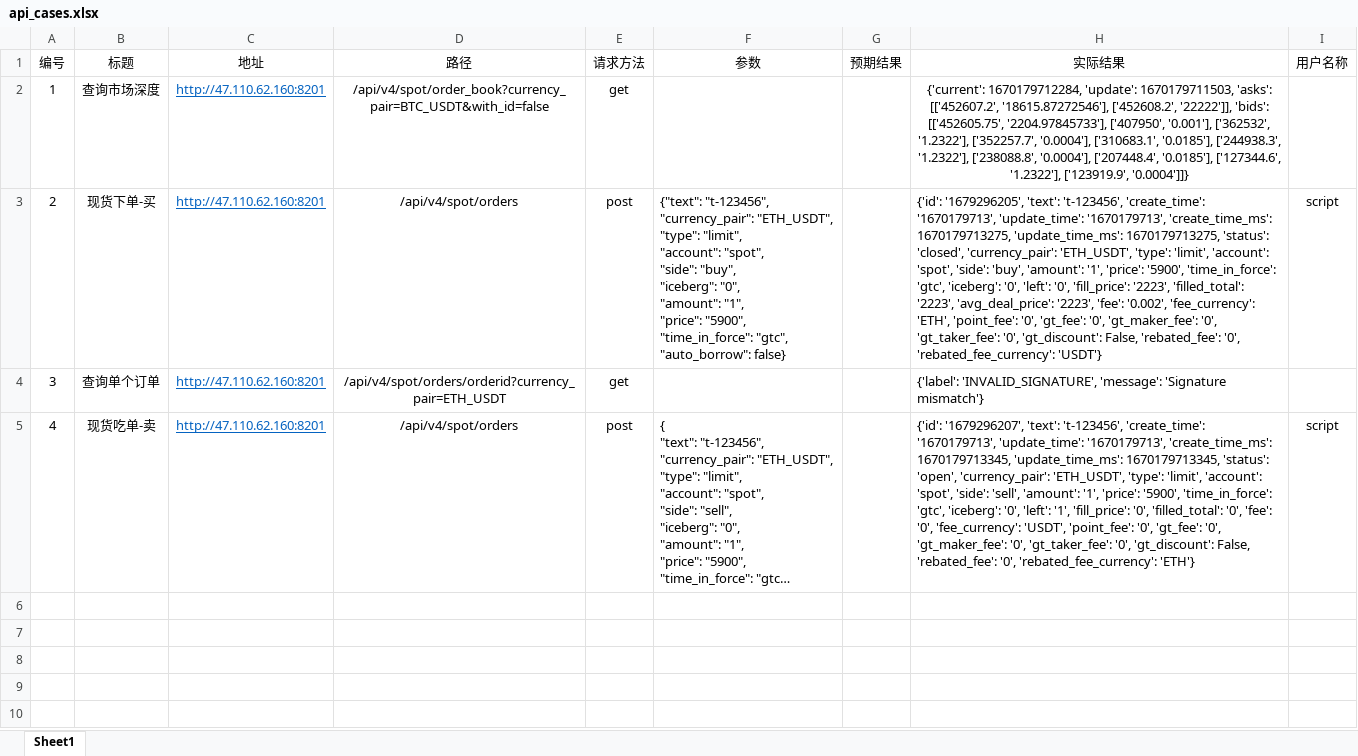
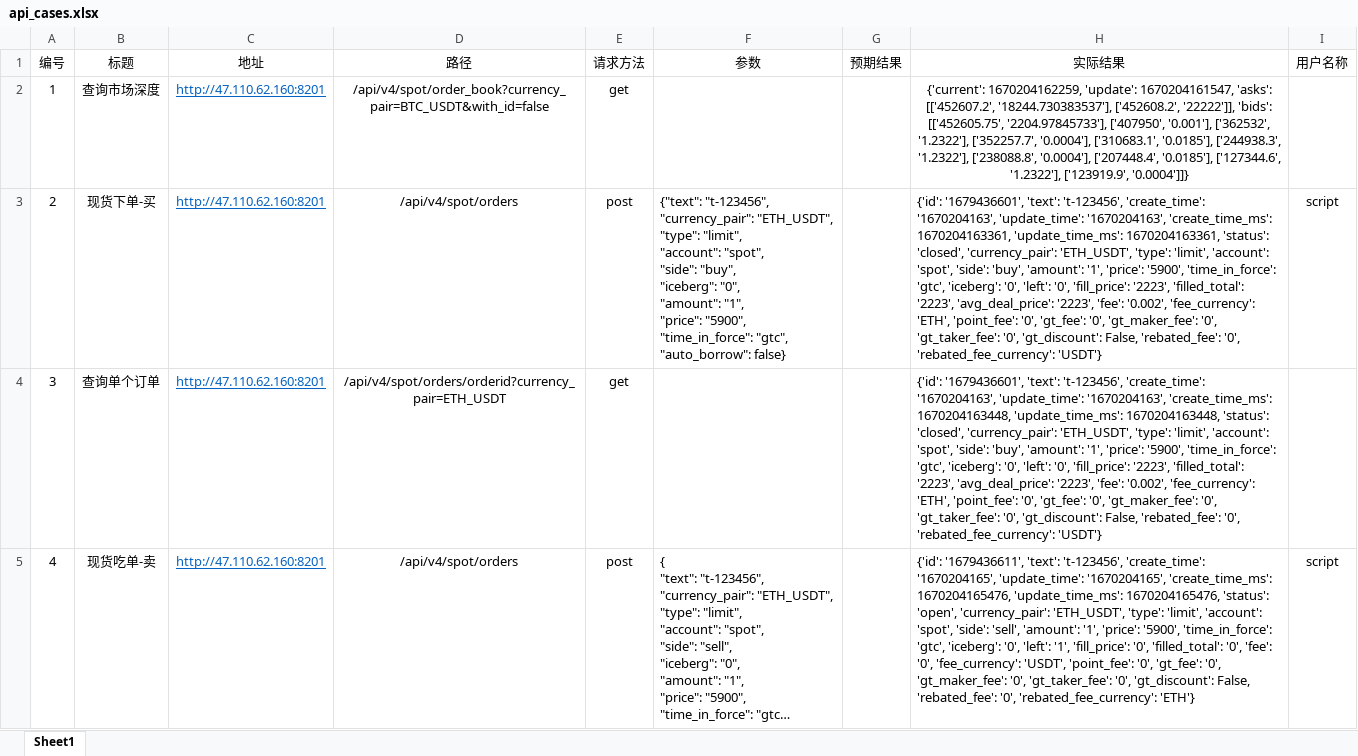
Before and after one commit to qq1095246118/auto_test_gate_api, an Excel workbook: excel_request/case/api_cases.xlsx, sheet Sheet1, drawn as a sheet; long unchanged cells end in …; values as stored, in another font and other column widths than the file's, no borders; the diff names each change by its address in the sheet, - before the commit and + after, or states it on an @@ line.

Commit message:
更新APIV4 Excel数据驱动

```diff
--- a/excel_request/case/api_cases.xlsx (sheet Sheet1)
+++ b/excel_request/case/api_cases.xlsx (sheet Sheet1)
-H2 (实际结果): {'current': 1670179712284, 'update': 1670179711503, 'asks': [['452607.2', '18615.87272546'], ['452608.2', '22222']],…
+H2 (实际结果): {'current': 1670204162259, 'update': 1670204161547, 'asks': [['452607.2', '18244.730383537'], ['452608.2', '22222']],…
-H3 (实际结果): {'id': '1679296205', 'text': 't-123456', 'create_time': '1670179713', 'update_time': '1670179713', 'create_time_ms': 1670179713275, 'update_time_ms': 1670179713275, 'status': 'closed',…
+H3 (实际结果): {'id': '1679436601', 'text': 't-123456', 'create_time': '1670204163', 'update_time': '1670204163', 'create_time_ms': 1670204163361, 'update_time_ms': 1670204163361, 'status': 'closed',…
-H4 (实际结果): {'label': 'INVALID_SIGNATURE', 'message': 'Signature mismatch'}
+H4 (实际结果): {'id': '1679436601', 'text': 't-123456', 'create_time': '1670204163', 'update_time': '1670204163', 'create_time_ms': 1670204163448, 'update_time_ms': 1670204163448, 'status': 'closed', 'currency_pair': 'ETH_USDT', 'type': 'limit', 'account': 'spot', 'side': 'buy', 'amount': '1', 'price': '5900', 'time_in_force': 'gtc', 'iceberg': '0', 'left': '0', 'fill_price': '2223', 'filled_total': '2223', 'avg_deal_price': '2223', 'fee': '0.002', 'fee_currency': 'ETH', 'point_fee': '0', 'gt_fee': '0', 'gt_maker_fee': '0', 'gt_taker_fee': '0', 'gt_discount': False, 'rebated_fee': '0', 'rebated_fee_currency': 'USDT'}
-H5 (实际结果): {'id': '1679296207', 'text': 't-123456', 'create_time': '1670179713', 'update_time': '1670179713', 'create_time_ms': 1670179713345, 'update_time_ms': 1670179713345, 'status': 'open',…
+H5 (实际结果): {'id': '1679436611', 'text': 't-123456', 'create_time': '1670204165', 'update_time': '1670204165', 'create_time_ms': 1670204165476, 'update_time_ms': 1670204165476, 'status': 'open',…
```
Also changed, not shown: 3 other files.
